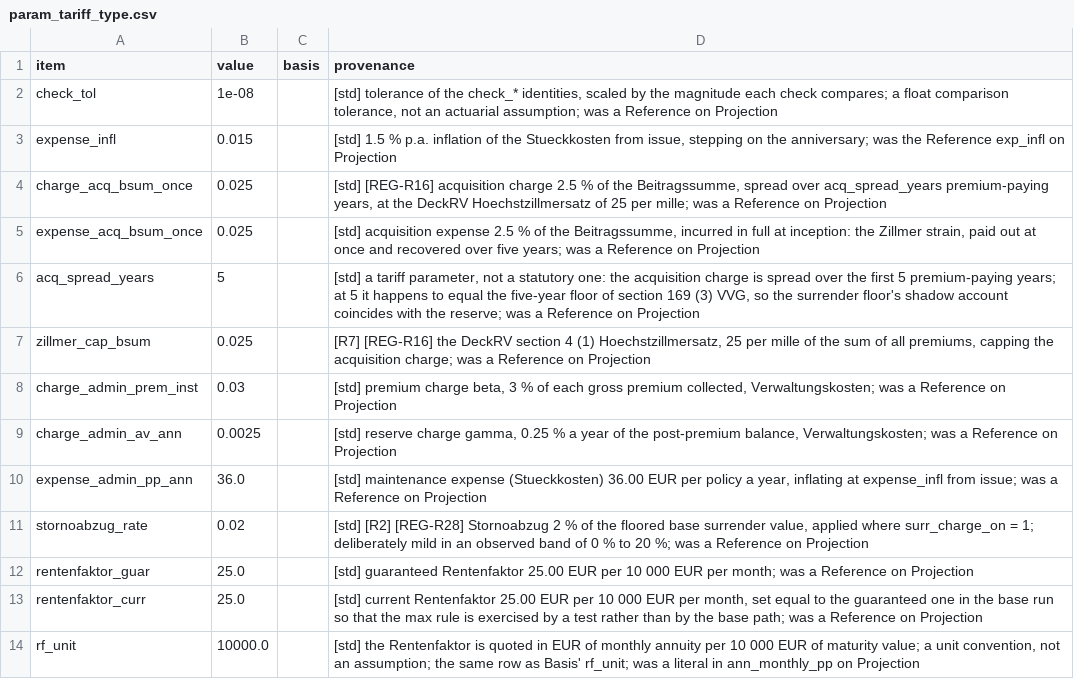
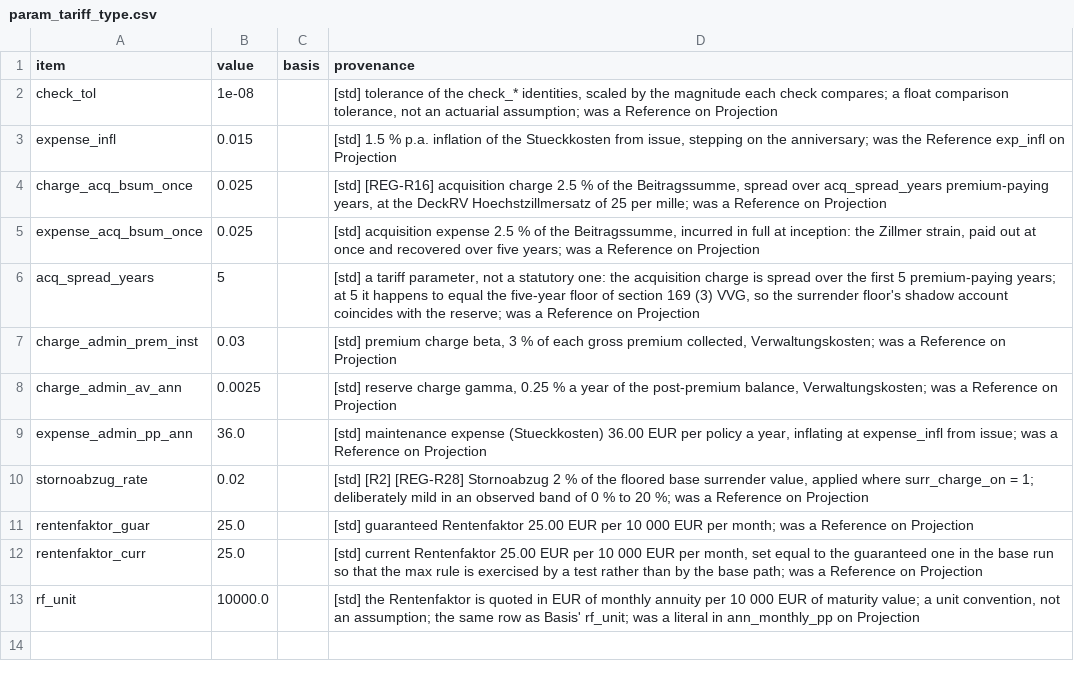
Before and after one commit to Degelmann-Solutions/delib-testbed, a CSV file: products/indexpolice/param_tariff_type.csv, drawn as a sheet; the diff names each change by its address in the sheet, - before the commit and + after, or states it on an @@ line.

```diff
--- a/products/indexpolice/param_tariff_type.csv
+++ b/products/indexpolice/param_tariff_type.csv
-row 7: zillmer_cap_bsum | 0.025 |  | [R7] [REG-R16] the DeckRV section 4 (1) Hoechstzillmersatz, 25 per mille of the sum of all premiums, capping the acquisition charge; was a Reference on Projection
```
Also changed, not shown: core/Core/Data/param_core.csv, 4 other files.
